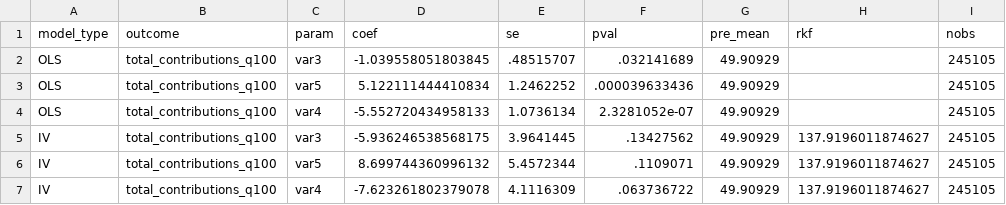
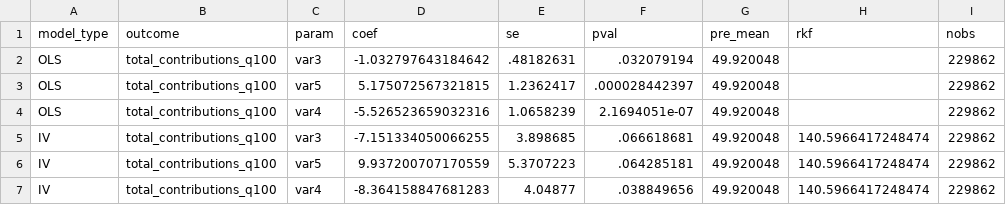
Before and after one commit to saulrichardson/remote-work, a CSV file: results/raw/user_productivity_precovid/consolidated_results.csv, drawn as a sheet.

```diff
--- a/results/raw/user_productivity_precovid/consolidated_results.csv
+++ b/results/raw/user_productivity_precovid/consolidated_results.csv
@@ -1,7 +1,7 @@
 model_type,outcome,param,coef,se,pval,pre_mean,rkf,nobs
-"OLS","total_contributions_q100","var3",-1.039558051803845,.48515707,.032141689,49.90929,,245105
-"OLS","total_contributions_q100","var5",5.122111444410834,1.2462252,.000039633436,49.90929,,245105
-"OLS","total_contributions_q100","var4",-5.552720434958133,1.0736134,2.3281052e-07,49.90929,,245105
-"IV","total_contributions_q100","var3",-5.936246538568175,3.9641445,.13427562,49.90929,137.9196011874627,245105
-"IV","total_contributions_q100","var5",8.699744360996132,5.4572344,.1109071,49.90929,137.9196011874627,245105
-"IV","total_contributions_q100","var4",-7.623261802379078,4.1116309,.063736722,49.90929,137.9196011874627,245105
+"OLS","total_contributions_q100","var3",-1.032797643184642,.48182631,.032079194,49.920048,,229862
+"OLS","total_contributions_q100","var5",5.175072567321815,1.2362417,.000028442397,49.920048,,229862
+"OLS","total_contributions_q100","var4",-5.526523659032316,1.0658239,2.1694051e-07,49.920048,,229862
+"IV","total_contributions_q100","var3",-7.151334050066255,3.898685,.066618681,49.920048,140.5966417248474,229862
+"IV","total_contributions_q100","var5",9.937200707170559,5.3707223,.064285181,49.920048,140.5966417248474,229862
+"IV","total_contributions_q100","var4",-8.364158847681283,4.04877,.038849656,49.920048,140.5966417248474,229862
```
Also changed, not shown: results/raw/user_productivity_alternative_fe_precovid/consolidated_results.csv, results/raw/user_productivity_alternative_fe_precovid/first_stage_fstats.csv, 25 other files.
